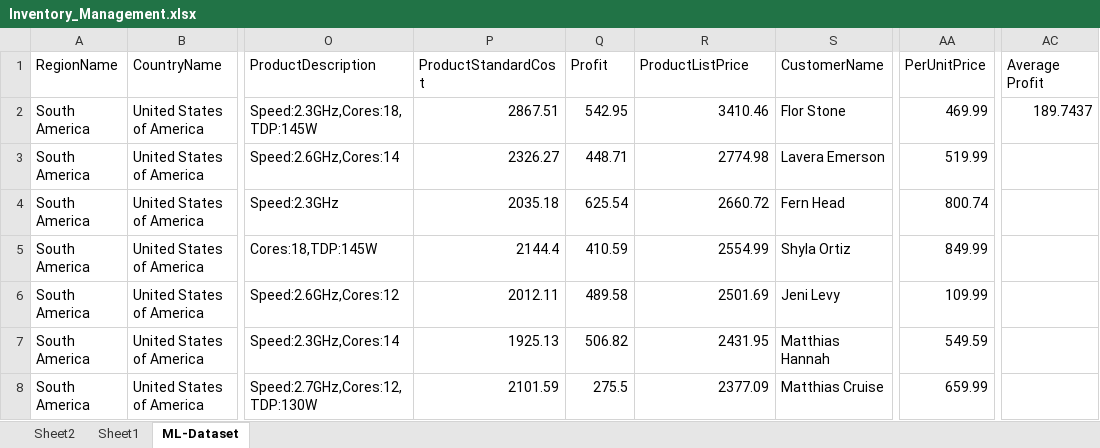
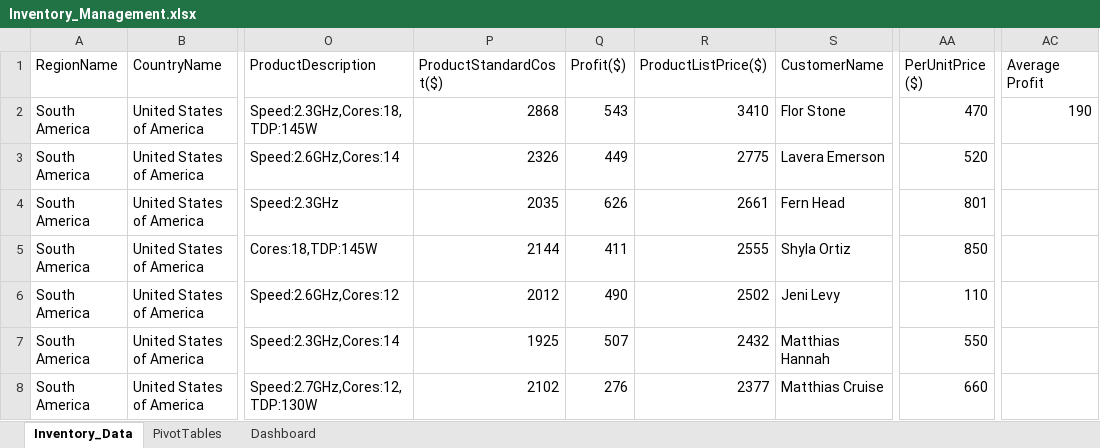
Before and after one commit to kinnari15/Data_Analyst_Portfolio, an Excel workbook: Excel/Inventory_Management.xlsx, sheet Inventory_Data, drawn as a sheet; only a part is shown, gaps mark what is left out; values as stored, in another font and other column widths than the file's, no borders; the diff covers the shown part only; the diff names each change by its address in the sheet, - before the commit and + after, or states it on an @@ line.

Commit message:
Inventory_Management Excel Project

```diff
--- a/Excel/Inventory_Management.xlsx (sheet Inventory_Data)
+++ b/Excel/Inventory_Management.xlsx (sheet Inventory_Data)
-sheet tab: Sheet2
+sheet tab: PivotTables
-sheet tab: Sheet1
+sheet tab: Dashboard
-sheet tab: ML-Dataset
+sheet tab: Inventory_Data
@@ sheet tab order changed: Inventory_Data | PivotTables | Dashboard @@
-P1: ProductStandardCost
+P1: ProductStandardCost($)
-Q1: Profit
+Q1: Profit($)
-R1: ProductListPrice
+R1: ProductListPrice($)
-AA1: PerUnitPrice
+AA1: PerUnitPrice ($)
-P2 (ProductStandardCost($)): 2867.51
+P2 (ProductStandardCost($)): 2868
-Q2 (Profit($)): 542.95
+Q2 (Profit($)): 543
-R2 (ProductListPrice($)): 3410.46
+R2 (ProductListPrice($)): 3410
-AA2 (PerUnitPrice ($)): 469.99
+AA2 (PerUnitPrice ($)): 470
-AC2 (Average Profit): 189.7437
+AC2 (Average Profit): 190
-P3 (ProductStandardCost($)): 2326.27
+P3 (ProductStandardCost($)): 2326
-Q3 (Profit($)): 448.71
+Q3 (Profit($)): 449
-R3 (ProductListPrice($)): 2774.98
+R3 (ProductListPrice($)): 2775
-AA3 (PerUnitPrice ($)): 519.99
+AA3 (PerUnitPrice ($)): 520
-P4 (ProductStandardCost($)): 2035.18
+P4 (ProductStandardCost($)): 2035
-Q4 (Profit($)): 625.54
+Q4 (Profit($)): 626
-R4 (ProductListPrice($)): 2660.72
+R4 (ProductListPrice($)): 2661
-AA4 (PerUnitPrice ($)): 800.74
+AA4 (PerUnitPrice ($)): 801
-P5 (ProductStandardCost($)): 2144.4
+P5 (ProductStandardCost($)): 2144
-Q5 (Profit($)): 410.59
+Q5 (Profit($)): 411
-R5 (ProductListPrice($)): 2554.99
+R5 (ProductListPrice($)): 2555
-AA5 (PerUnitPrice ($)): 849.99
+AA5 (PerUnitPrice ($)): 850
-P6 (ProductStandardCost($)): 2012.11
+P6 (ProductStandardCost($)): 2012
-Q6 (Profit($)): 489.58
+Q6 (Profit($)): 490
-R6 (ProductListPrice($)): 2501.69
+R6 (ProductListPrice($)): 2502
-AA6 (PerUnitPrice ($)): 109.99
+AA6 (PerUnitPrice ($)): 110
-P7 (ProductStandardCost($)): 1925.13
+P7 (ProductStandardCost($)): 1925
-Q7 (Profit($)): 506.82
+Q7 (Profit($)): 507
-R7 (ProductListPrice($)): 2431.95
+R7 (ProductListPrice($)): 2432
-AA7 (PerUnitPrice ($)): 549.59
+AA7 (PerUnitPrice ($)): 550
-P8 (ProductStandardCost($)): 2101.59
+P8 (ProductStandardCost($)): 2102
-Q8 (Profit($)): 275.5
+Q8 (Profit($)): 276
-R8 (ProductListPrice($)): 2377.09
+R8 (ProductListPrice($)): 2377
-AA8 (PerUnitPrice ($)): 659.99
+AA8 (PerUnitPrice ($)): 660
```
Also changed, not shown: 1367 edited cells elsewhere in this sheet, charts or pictures.
